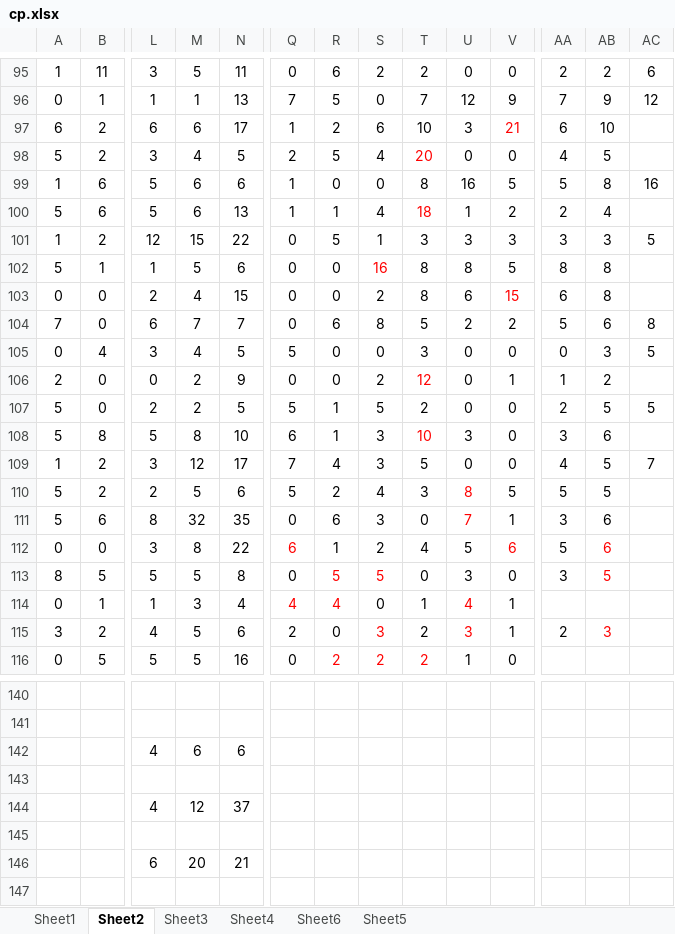
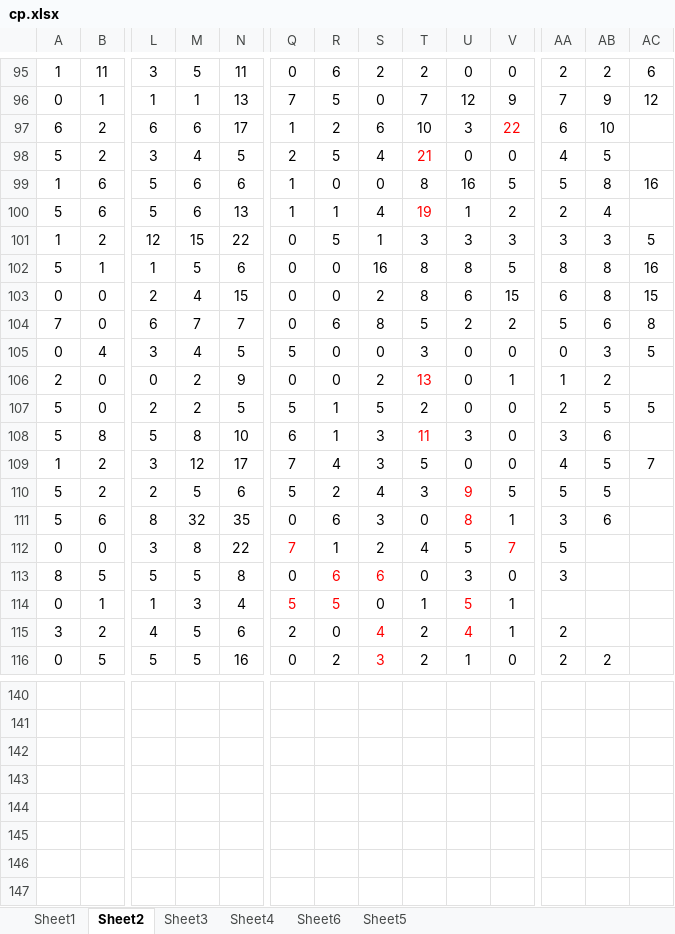
Before and after one commit to gushenwei/julienedies.github.com, an Excel workbook: demos/cp/cp.xlsx, sheet Sheet2, drawn as a sheet; only a part is shown, gaps mark what is left out; the shorter side is filled out with more unchanged rows; values as stored, in another font and other column widths than the file's, no borders; removed rows and columns are numbered as before the commit, all else as after; rows hold the shown columns only; the diff covers the shown part only; the diff names each change by its address in the sheet, - before the commit and + after, or states it on an @@ line.

```diff
--- a/demos/cp/cp.xlsx (sheet Sheet2)
+++ b/demos/cp/cp.xlsx (sheet Sheet2)
-V97: 21
+V97: 22
-T98: 20
+T98: 21
-T100: 18
+T100: 19
-S102 text colour: #FF0000
+S102 text colour: black
-AC102: (empty)
+AC102: 16
-V103 text colour: #FF0000
+V103 text colour: black
-AC103: (empty)
+AC103: 15
-T106: 12
+T106: 13
-T108: 10
+T108: 11
-U110: 8
+U110: 9
-U111: 7
+U111: 8
-Q112: 6
+Q112: 7
-V112: 6
+V112: 7
-AB112: 6
+AB112: (empty)
-R113: 5
+R113: 6
-S113: 5
+S113: 6
-AB113: 5
+AB113: (empty)
-Q114: 4
+Q114: 5
-R114: 4
+R114: 5
-U114: 4
+U114: 5
-S115: 3
+S115: 4
-U115: 3
+U115: 4
-AB115: 3
+AB115: (empty)
-R116 text colour: #FF0000
+R116 text colour: black
-S116: 2
+S116: 3
-T116 text colour: #FF0000
+T116 text colour: black
-AA116: (empty)
+AA116: 2
-AB116: (empty)
+AB116: 2
-row 142:  |  | 4 | 6 | 6
-row 144:  |  | 4 | 12 | 37
-row 144:  |  | 6 | 20 | 21
+row 144: (empty)
+row 145: (empty)
```
Also changed, not shown: 1 added row, 1 removed row, 13 edited cells and cell formats elsewhere in this sheet, sheet Sheet1, sheet Sheet4, sheet Sheet6, sheet Sheet3, sheet Sheet5, 3 other files.
